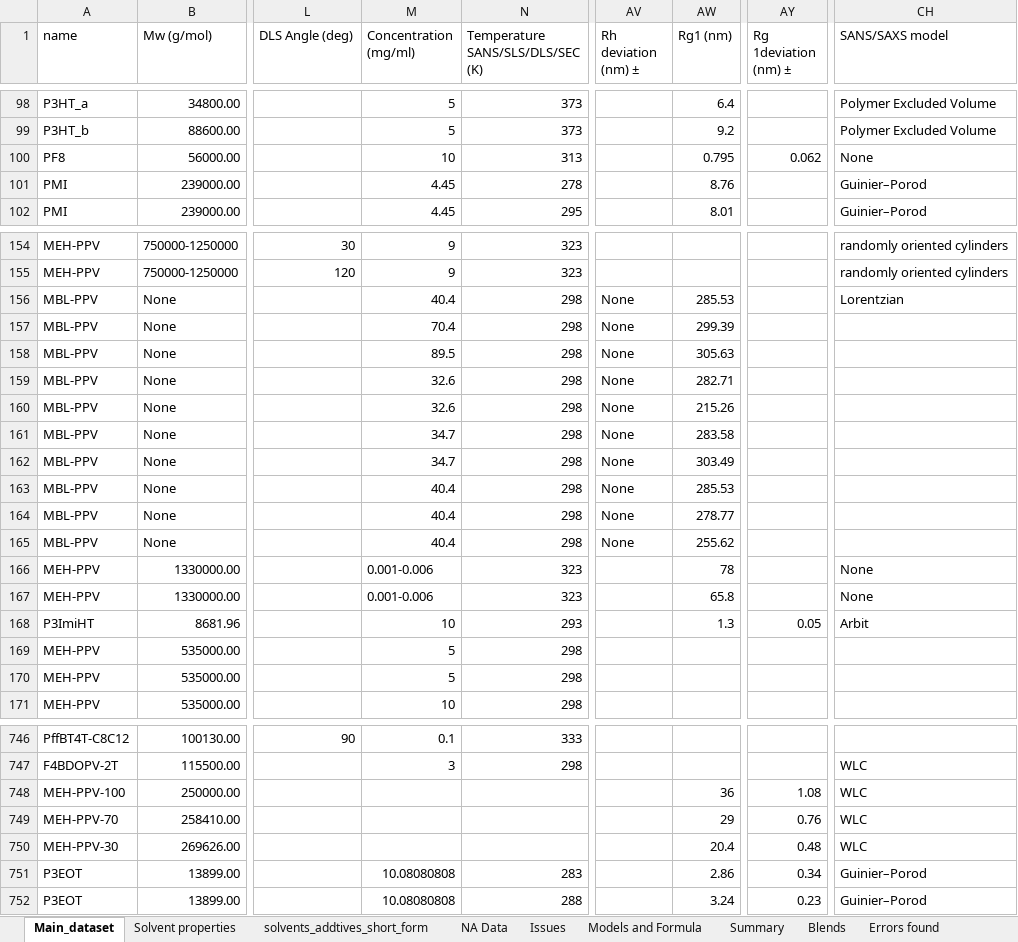
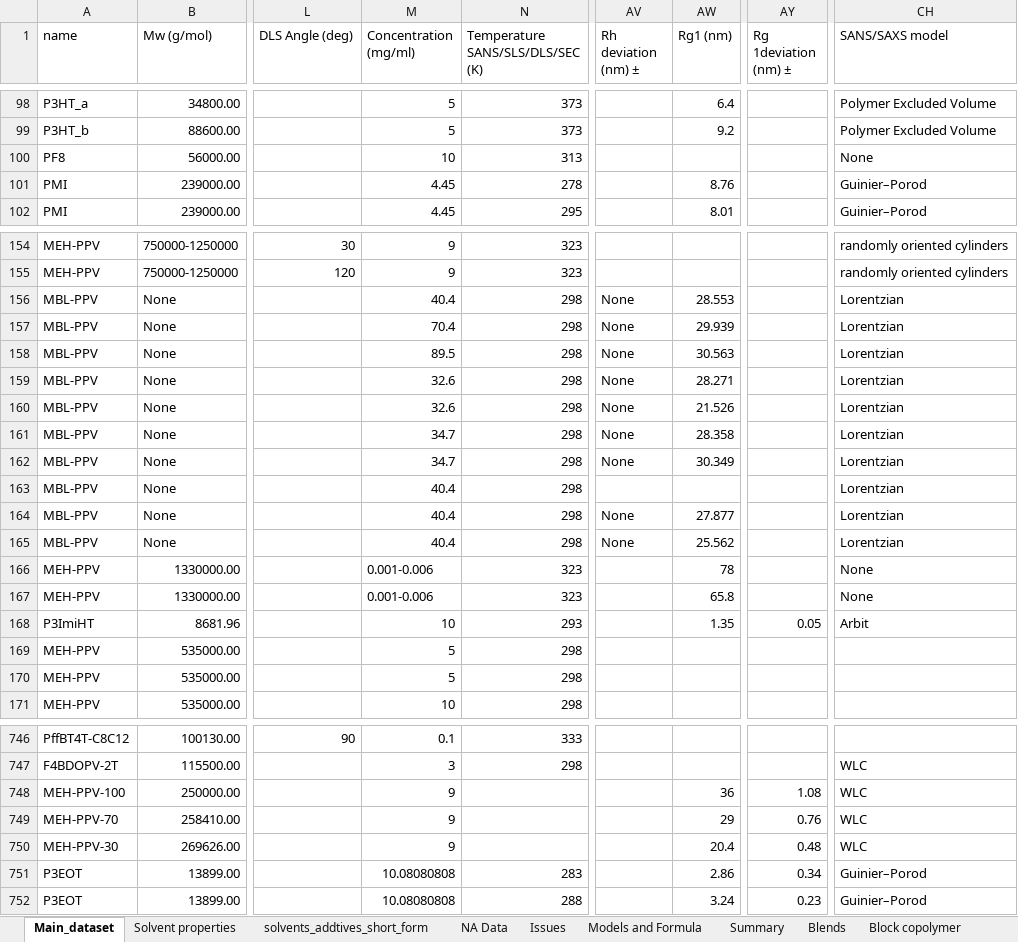
Before and after one commit to ddomlab/Model-Generalizability-and-Uncertainty-for-Predicting-Conjugated-Polymer-Solution-Conformation, an Excel workbook: datasets/raw/Polymer_Solution_Scattering_Dataset.xlsx, sheet Main_dataset, drawn as a sheet; only a part is shown, gaps mark what is left out; values as stored, in another font and other column widths than the file's, no cell formats; charts and pictures not drawn; the diff covers the shown part only; the diff names each change by its address in the sheet, - before the commit and + after, or states it on an @@ line.

```diff
--- a/datasets/raw/Polymer_Solution_Scattering_Dataset.xlsx (sheet Main_dataset)
+++ b/datasets/raw/Polymer_Solution_Scattering_Dataset.xlsx (sheet Main_dataset)
-sheet tab: Errors found
-AW100 (Rg1 (nm)): 0.795
+AW100 (Rg1 (nm)): (empty)
-AY100 (Rg 1deviation (nm) ±): 0.062
+AY100 (Rg 1deviation (nm) ±): (empty)
-AW156 (Rg1 (nm)): 285.53
+AW156 (Rg1 (nm)): 28.553
-AW157 (Rg1 (nm)): 299.39
+AW157 (Rg1 (nm)): 29.939
-CH157:CH165 (SANS/SAXS model): (empty)
+CH157:CH165 (SANS/SAXS model): Lorentzian
-AW158 (Rg1 (nm)): 305.63
+AW158 (Rg1 (nm)): 30.563
-AW159 (Rg1 (nm)): 282.71
+AW159 (Rg1 (nm)): 28.271
-AW160 (Rg1 (nm)): 215.26
+AW160 (Rg1 (nm)): 21.526
-AW161 (Rg1 (nm)): 283.58
+AW161 (Rg1 (nm)): 28.358
-AW162 (Rg1 (nm)): 303.49
+AW162 (Rg1 (nm)): 30.349
-AV163 (Rh deviation (nm) ±): None
+AV163 (Rh deviation (nm) ±): (empty)
-AW163 (Rg1 (nm)): 285.53
+AW163 (Rg1 (nm)): (empty)
-AW164 (Rg1 (nm)): 278.77
+AW164 (Rg1 (nm)): 27.877
-AW165 (Rg1 (nm)): 255.62
+AW165 (Rg1 (nm)): 25.562
-AW168 (Rg1 (nm)): 1.3
+AW168 (Rg1 (nm)): 1.35
-M748:M750 (Concentration (mg/ml)): (empty)
+M748:M750 (Concentration (mg/ml)): 9
```
Also changed, not shown: 2 edited cells elsewhere in this sheet, sheet Summary, sheet Blends, sheet Issues, cell formats, charts or pictures, 11 other files.
